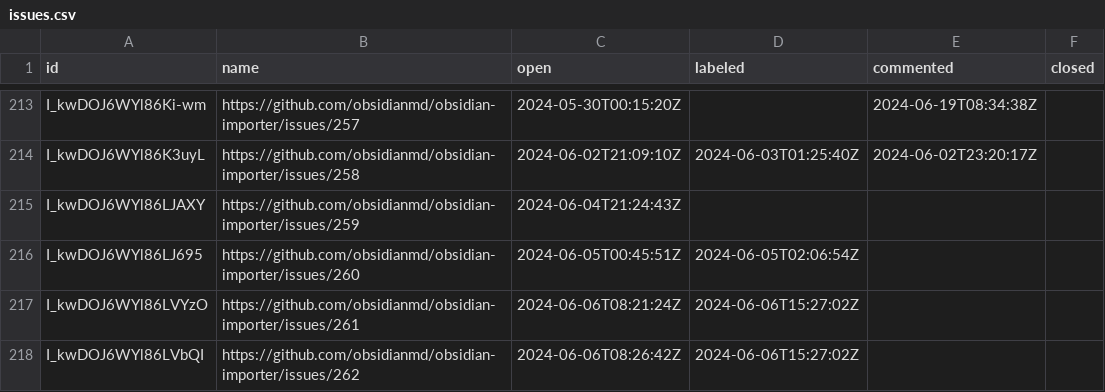
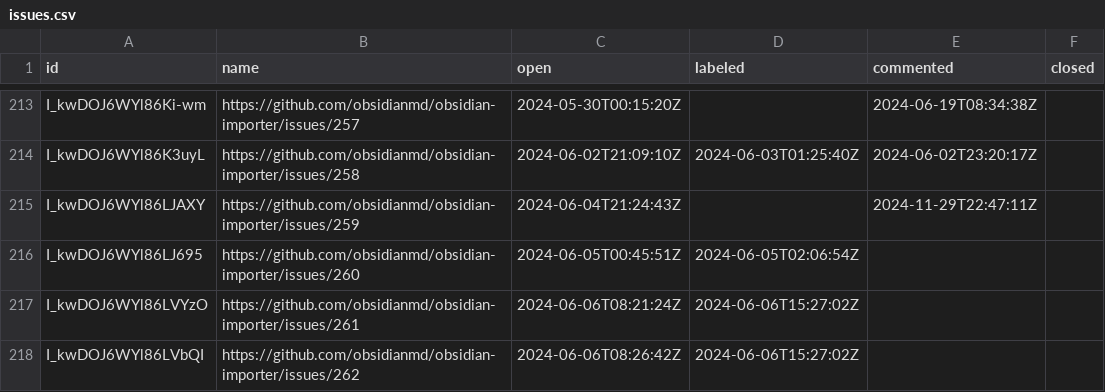
Before and after one commit to joethei/oselvar-metrics, a CSV file: data/obsidianmd/obsidian-importer/issues.csv, drawn as a sheet; only a part is shown, gaps mark what is left out.

```diff
--- a/data/obsidianmd/obsidian-importer/issues.csv
+++ b/data/obsidianmd/obsidian-importer/issues.csv
@@ -214,3 +214,3 @@ I_kwDOJ6WYl86Ki-wm,https://github.com/obsidianmd/obsidian-importer/issues/257,20
 I_kwDOJ6WYl86K3uyL,https://github.com/obsidianmd/obsidian-importer/issues/258,2024-06-02T21:09:10Z,2024-06-03T01:25:40Z,2024-06-02T23:20:17Z,
-I_kwDOJ6WYl86LJAXY,https://github.com/obsidianmd/obsidian-importer/issues/259,2024-06-04T21:24:43Z,,,
+I_kwDOJ6WYl86LJAXY,https://github.com/obsidianmd/obsidian-importer/issues/259,2024-06-04T21:24:43Z,,2024-11-29T22:47:11Z,
 I_kwDOJ6WYl86LJ695,https://github.com/obsidianmd/obsidian-importer/issues/260,2024-06-05T00:45:51Z,2024-06-05T02:06:54Z,,
```
Also changed, not shown: data/obsidianmd/obsidian-clipper/issues.csv, data/obsidianmd/obsidian-releases/pullRequests.csv.
